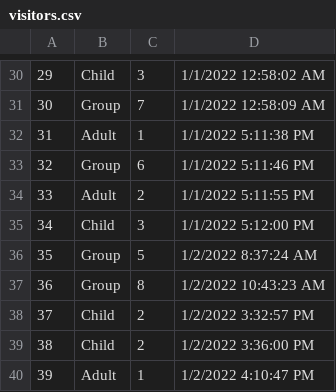
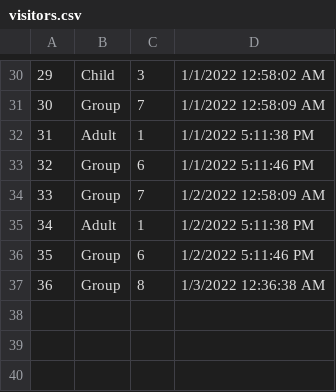
Before and after one commit to SeniorIntern/VisitorManagementSystem, a CSV file: CourseWork1/bin/Debug/visitors.csv, drawn as a sheet; only a part is shown, gaps mark what is left out; removed rows and columns are numbered as before the commit, all else as after; the diff names each change by its address in the sheet, - before the commit and + after, or states it on an @@ line.

```diff
--- a/CourseWork1/bin/Debug/visitors.csv
+++ b/CourseWork1/bin/Debug/visitors.csv
+row 34: 33 | Group | 7 | 1/2/2022 12:58:09 AM
@@ column A renumbered in row 35 @@
-C35: 2
+C35: 1
-D35: 1/1/2022 5:11:55 PM
+D35: 1/2/2022 5:11:38 PM
-row 35: 34 | Child | 3 | 1/1/2022 5:12:00 PM
-C36: 5
+C36: 6
-D36: 1/2/2022 8:37:24 AM
+D36: 1/2/2022 5:11:46 PM
-D37: 1/2/2022 10:43:23 AM
+D37: 1/3/2022 12:36:38 AM
-row 38: 37 | Child | 2 | 1/2/2022 3:32:57 PM
-row 39: 38 | Child | 2 | 1/2/2022 3:36:00 PM
-row 40: 39 | Adult | 1 | 1/2/2022 4:10:47 PM
```
Also changed, not shown: CourseWork1/bin/Debug/records.csv, 22 other files.
